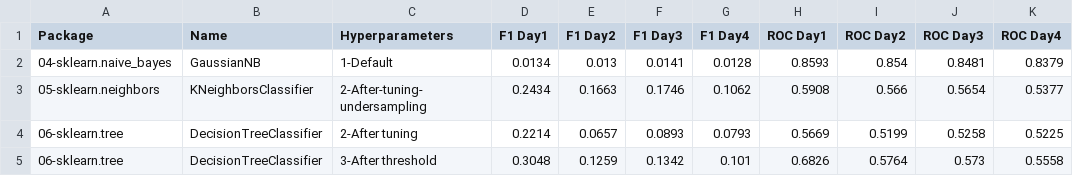
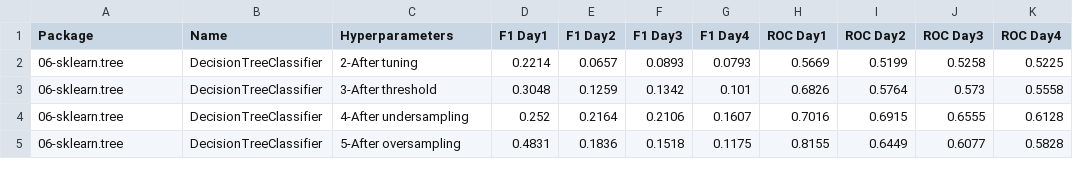
Before and after one commit to franck-benault/creditCardFraudDetection, a CSV file: data/results/performanceNextDays.csv, drawn as a sheet; only a part is shown; the shorter side is filled out with more unchanged rows.

```diff
--- a/data/results/performanceNextDays.csv
+++ b/data/results/performanceNextDays.csv
@@ -1,4 +1,2 @@
 Package,Name,Hyperparameters,F1 Day1,F1 Day2,F1 Day3,F1 Day4,ROC Day1,ROC Day2,ROC Day3,ROC Day4
-04-sklearn.naive_bayes,GaussianNB,1-Default,0.0134,0.013,0.0141,0.0128,0.8593,0.854,0.8481,0.8379
-05-sklearn.neighbors,KNeighborsClassifier,2-After-tuning-undersampling,0.2434,0.1663,0.1746,0.1062,0.5908,0.566,0.5654,0.5377
 06-sklearn.tree,DecisionTreeClassifier,2-After tuning,0.2214,0.0657,0.0893,0.0793,0.5669,0.5199,0.5258,0.5225
```
Also changed, not shown: 2 other files.
